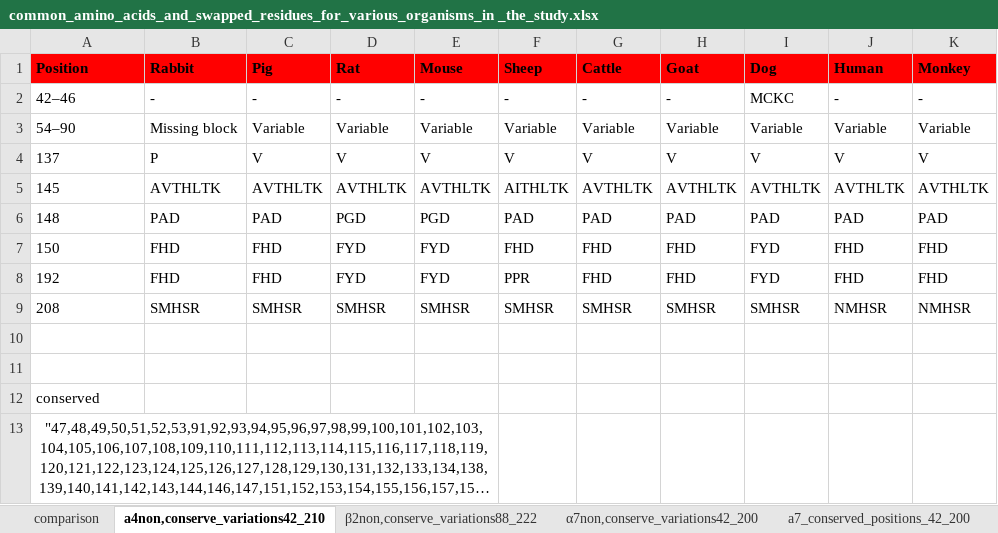
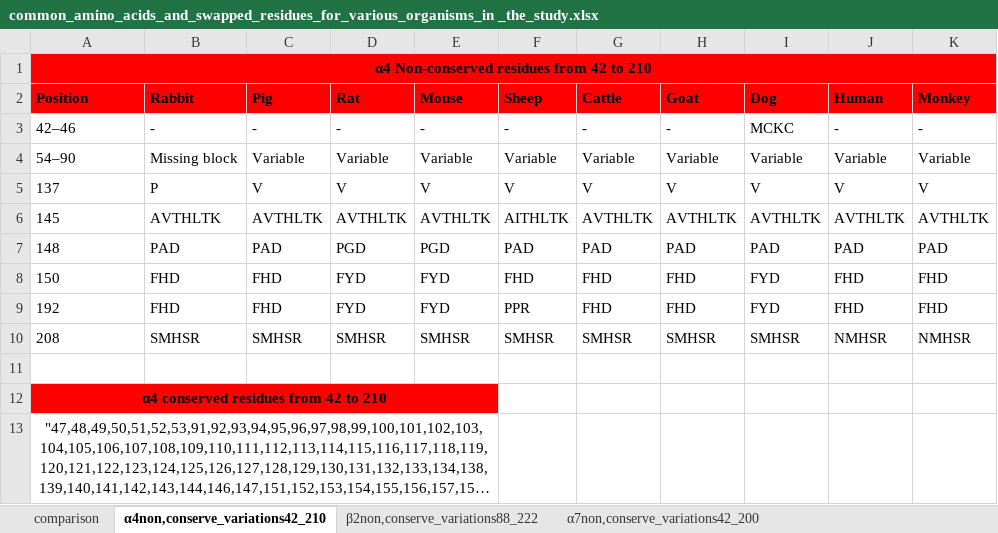
Before and after one commit to willownine/neuronal-AchR, an Excel workbook: Results/binding site of organisms/common_amino_acids_and_swapped_residues_for_various_organisms_in _the_study.xlsx, sheet α4non,conserve_variations42_210, drawn as a sheet; long unchanged cells end in …; values as stored, in another font and other column widths than the file's, no borders; removed rows and columns are numbered as before the commit, all else as after; the diff names each change by its address in the sheet, - before the commit and + after, or states it on an @@ line.

```diff
--- a/Results/binding site of organisms/common_amino_acids_and_swapped_residues_for_various_organisms_in _the_study.xlsx (sheet α4non,conserve_variations42_210)
+++ b/Results/binding site of organisms/common_amino_acids_and_swapped_residues_for_various_organisms_in _the_study.xlsx (sheet α4non,conserve_variations42_210)
-sheet tab: a4non,conserve_variations42_210
+sheet tab: α4non,conserve_variations42_210
-sheet tab: a7_conserved_positions_42_200
+row 1: α4 Non-conserved residues from 42 to 210
-row 11: (empty)
-A12 (Position): conserved
+A12 (Position): α4 conserved residues from 42 to 210
-A12:E12 fill: none
+A12:E12 fill: #FF0000
@@ A12 bold: off → on, alignment: left → center @@
+A12:E12 merged
```
Also changed, not shown: sheet α7non,conserve_variations42_200, sheet β2non,conserve_variations88_222, other sheet tabs.
